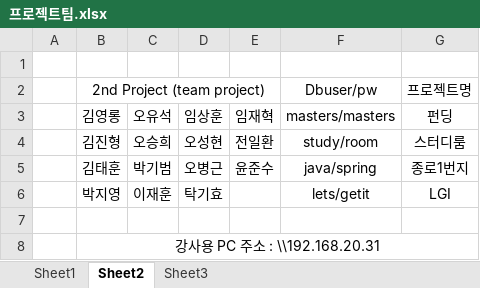
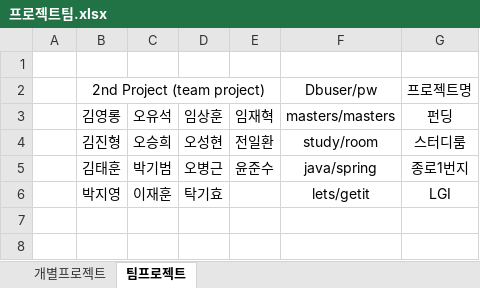
Before and after one commit to KiHyo-Tak/mega_IT, an Excel workbook: 노트/11_2nd Project/프로젝트팀.xlsx, sheet 팀프로젝트, drawn as a sheet; values as stored, in another font and other column widths than the file's, no borders; the diff names each change by its address in the sheet, - before the commit and + after, or states it on an @@ line.

```diff
--- a/노트/11_2nd Project/프로젝트팀.xlsx (sheet 팀프로젝트)
+++ b/노트/11_2nd Project/프로젝트팀.xlsx (sheet 팀프로젝트)
-sheet tab: Sheet1
+sheet tab: 개별프로젝트
-sheet tab: Sheet2
+sheet tab: 팀프로젝트
-sheet tab: Sheet3
-row 7: (empty)
-row 8:  | 강사용 PC 주소 : \\192.168.20.31
```
Also changed, not shown: sheet 개별프로젝트.
